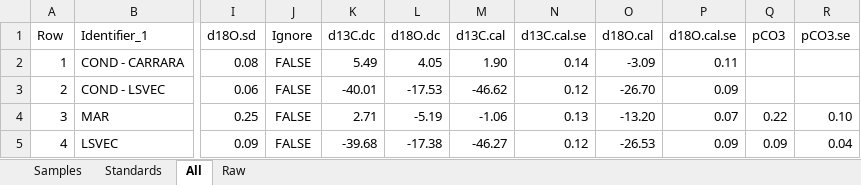
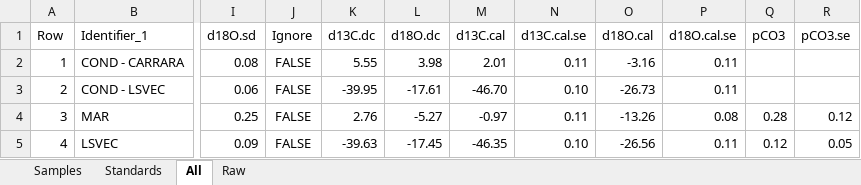
Before and after one commit to stantis/SIRFER, an Excel workbook: out/220920_22-243.xlsx, sheet All, drawn as a sheet; only a part is shown, gaps mark what is left out; values as stored, in another font and other column widths than the file's, no borders; the diff covers the shown part only; the diff names each change by its address in the sheet, - before the commit and + after, or states it on an @@ line.

```diff
--- a/out/220920_22-243.xlsx (sheet All)
+++ b/out/220920_22-243.xlsx (sheet All)
-K2 (d13C.dc): 5.49
+K2 (d13C.dc): 5.55
-L2 (d18O.dc): 4.05
+L2 (d18O.dc): 3.98
-M2 (d13C.cal): 1.90
+M2 (d13C.cal): 2.01
-N2 (d13C.cal.se): 0.14
+N2 (d13C.cal.se): 0.11
-O2 (d18O.cal): -3.09
+O2 (d18O.cal): -3.16
-K3 (d13C.dc): -40.01
+K3 (d13C.dc): -39.95
-L3 (d18O.dc): -17.53
+L3 (d18O.dc): -17.61
-M3 (d13C.cal): -46.62
+M3 (d13C.cal): -46.70
-N3 (d13C.cal.se): 0.12
+N3 (d13C.cal.se): 0.10
-O3 (d18O.cal): -26.70
+O3 (d18O.cal): -26.73
-P3 (d18O.cal.se): 0.09
+P3 (d18O.cal.se): 0.11
-K4 (d13C.dc): 2.71
+K4 (d13C.dc): 2.76
-L4 (d18O.dc): -5.19
+L4 (d18O.dc): -5.27
-M4 (d13C.cal): -1.06
+M4 (d13C.cal): -0.97
-N4 (d13C.cal.se): 0.13
+N4 (d13C.cal.se): 0.11
-O4 (d18O.cal): -13.20
+O4 (d18O.cal): -13.26
-P4 (d18O.cal.se): 0.07
+P4 (d18O.cal.se): 0.08
-Q4 (pCO3): 0.22
+Q4 (pCO3): 0.28
-R4 (pCO3.se): 0.10
+R4 (pCO3.se): 0.12
-K5 (d13C.dc): -39.68
+K5 (d13C.dc): -39.63
-L5 (d18O.dc): -17.38
+L5 (d18O.dc): -17.45
-M5 (d13C.cal): -46.27
+M5 (d13C.cal): -46.35
-N5 (d13C.cal.se): 0.12
+N5 (d13C.cal.se): 0.10
-O5 (d18O.cal): -26.53
+O5 (d18O.cal): -26.56
-P5 (d18O.cal.se): 0.09
+P5 (d18O.cal.se): 0.11
-Q5 (pCO3): 0.09
+Q5 (pCO3): 0.12
-R5 (pCO3.se): 0.04
+R5 (pCO3.se): 0.05
```
Also changed, not shown: 1 added row, 3 removed rows and 615 edited cells elsewhere in this sheet, sheet Samples, sheet Standards, 1 other file.
